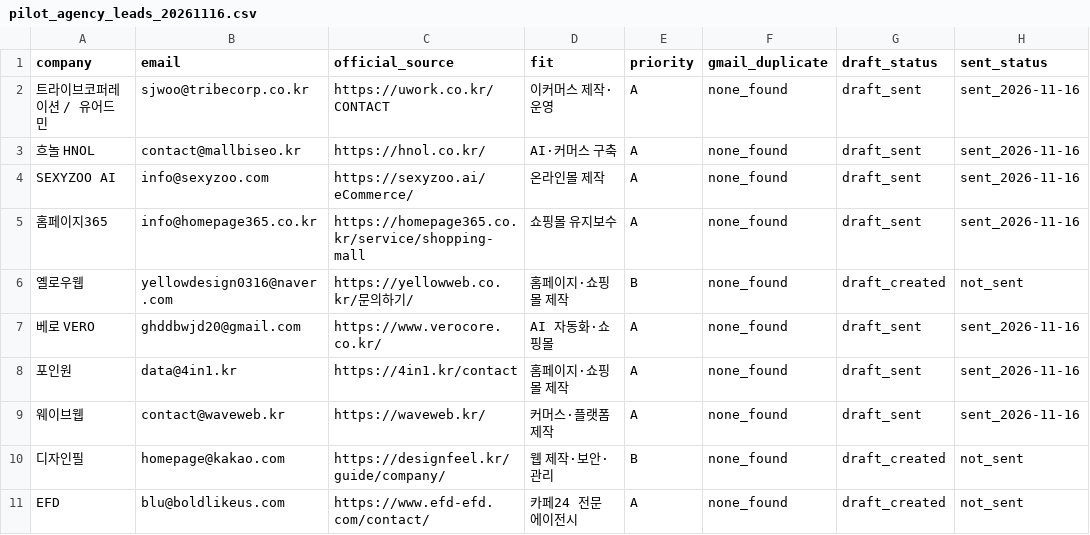
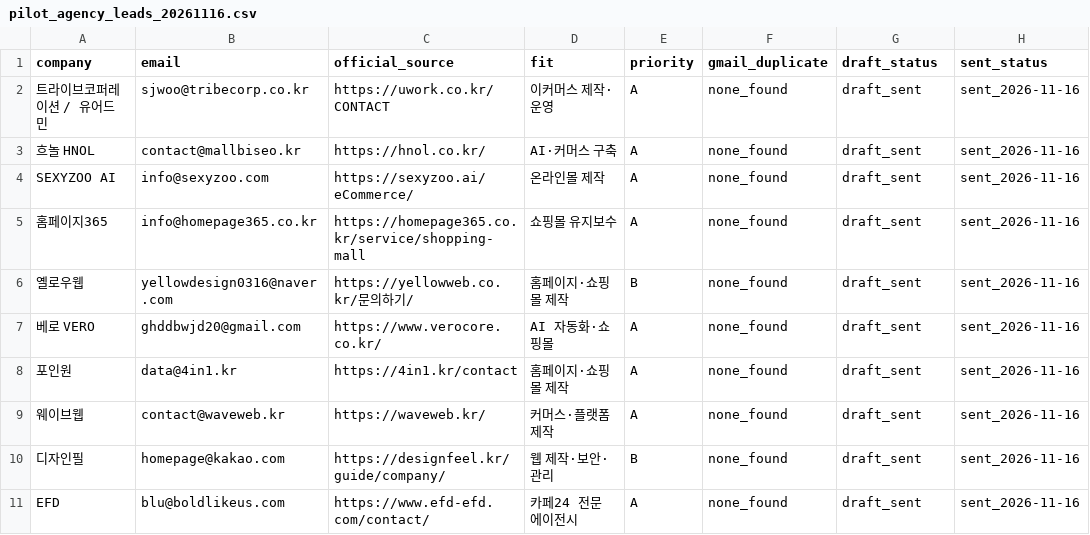
Before and after one commit to jbkim-creator/JB-Prospect-Intelligence-, a CSV file: security-guardian/pilot_agency_leads_20261116.csv, drawn as a sheet.

Commit message:
Mark remaining three agency outreach drafts sent and complete initial ten-contact pilot

```diff
--- a/security-guardian/pilot_agency_leads_20261116.csv
+++ b/security-guardian/pilot_agency_leads_20261116.csv
@@ -5,3 +5,3 @@ company,email,official_source,fit,priority,gmail_duplicate,draft_status,sent_sta
 "홈페이지365","info@homepage365.co.kr","https://homepage365.co.kr/service/shopping-mall","쇼핑몰 유지보수","A",none_found,draft_sent,sent_2026-11-16
-"옐로우웹","yellowdesign0316@naver.com","https://yellowweb.co.kr/문의하기/","홈페이지·쇼핑몰 제작","B",none_found,draft_created,not_sent
+"옐로우웹","yellowdesign0316@naver.com","https://yellowweb.co.kr/문의하기/","홈페이지·쇼핑몰 제작","B",none_found,draft_sent,sent_2026-11-16
 "베로 VERO","ghddbwjd20@gmail.com","https://www.verocore.co.kr/","AI 자동화·쇼핑몰","A",none_found,draft_sent,sent_2026-11-16
@@ -9,3 +9,3 @@ company,email,official_source,fit,priority,gmail_duplicate,draft_status,sent_sta
 "웨이브웹","contact@waveweb.kr","https://waveweb.kr/","커머스·플랫폼 제작","A",none_found,draft_sent,sent_2026-11-16
-"디자인필","homepage@kakao.com","https://designfeel.kr/guide/company/","웹 제작·보안·관리","B",none_found,draft_created,not_sent
-"EFD","blu@boldlikeus.com","https://www.efd-efd.com/contact/","카페24 전문 에이전시","A",none_found,draft_created,not_sent
+"디자인필","homepage@kakao.com","https://designfeel.kr/guide/company/","웹 제작·보안·관리","B",none_found,draft_sent,sent_2026-11-16
+"EFD","blu@boldlikeus.com","https://www.efd-efd.com/contact/","카페24 전문 에이전시","A",none_found,draft_sent,sent_2026-11-16
```
